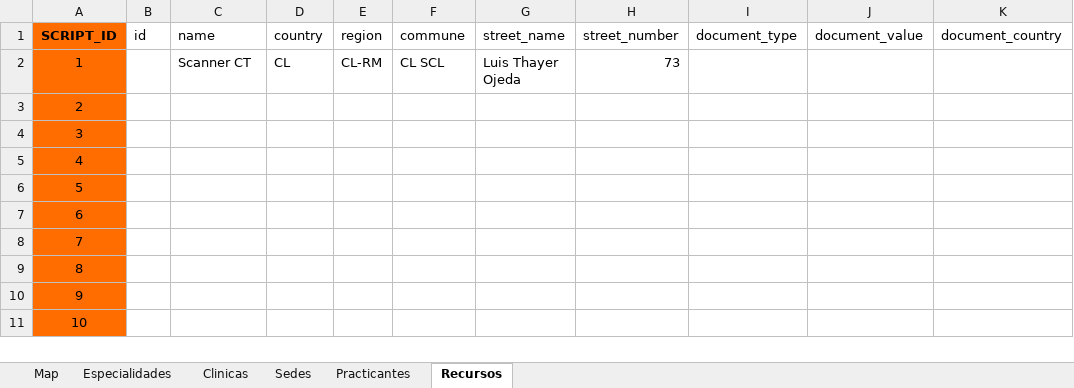
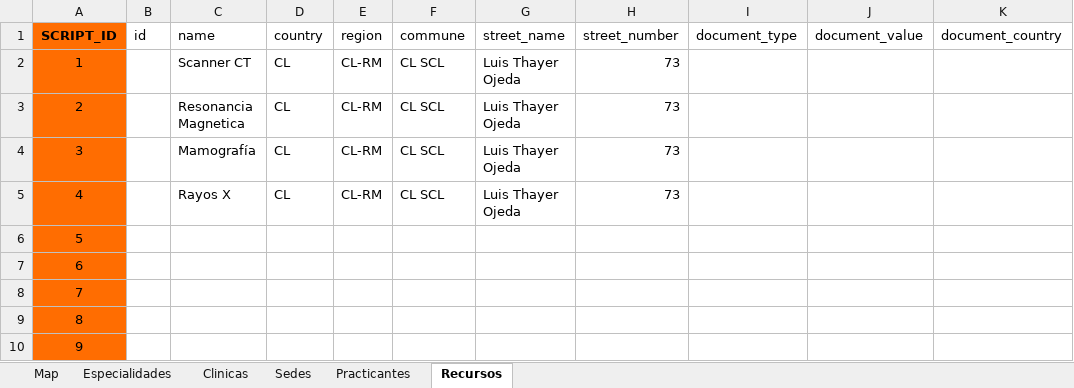
Before and after one commit to StarBien/ts-agenda-maintainer-tools, an Excel workbook: inputs/Agenda Mantainer.xlsx, sheet Recursos, drawn as a sheet; only a part is shown; the shorter side is filled out with more unchanged rows; values as stored, in another font and other column widths than the file's, no borders; charts and pictures not drawn; the diff names each change by its address in the sheet, - before the commit and + after, or states it on an @@ line.

Commit message:
Update input file

```diff
--- a/inputs/Agenda Mantainer.xlsx (sheet Recursos)
+++ b/inputs/Agenda Mantainer.xlsx (sheet Recursos)
-C3 (name): (empty)
+C3 (name): Resonancia Magnetica
-D3:D5 (country): (empty)
+D3:D5 (country): CL
-E3:E5 (region): (empty)
+E3:E5 (region): CL-RM
-F3:F5 (commune): (empty)
+F3:F5 (commune): CL SCL
-G3:G5 (street_name): (empty)
+G3:G5 (street_name): Luis Thayer Ojeda
-H3:H5 (street_number): (empty)
+H3:H5 (street_number): 73
-C4 (name): (empty)
+C4 (name): Mamografía
-C5 (name): (empty)
+C5 (name): Rayos X
```
Also changed, not shown: sheet Practicantes, sheet Map.
